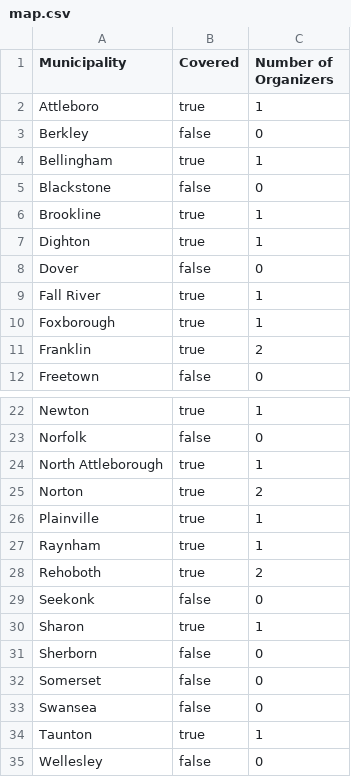
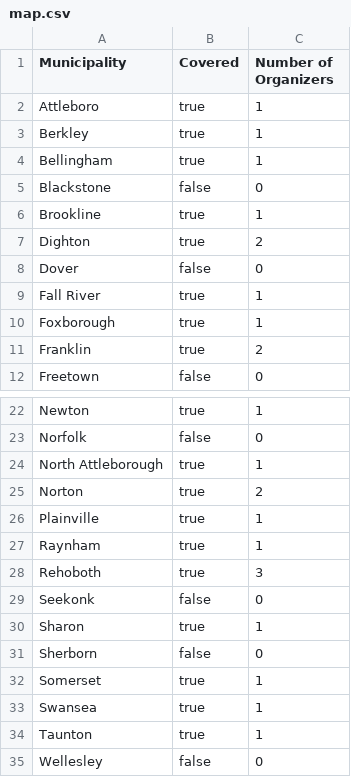
Before and after one commit to roccoflint/field-organizer-coverage-municipality, a CSV file: map.csv, drawn as a sheet; only a part is shown, gaps mark what is left out.

Commit message:
update data

```diff
--- a/map.csv
+++ b/map.csv
@@ -2,3 +2,3 @@ Municipality,Covered,Number of Organizers
 Attleboro,true,1
-Berkley,false,0
+Berkley,true,1
 Bellingham,true,1
@@ -6,3 +6,3 @@ Blackstone,false,0
 Brookline,true,1
-Dighton,true,1
+Dighton,true,2
 Dover,false,0
@@ -27,3 +27,3 @@ Plainville,true,1
 Raynham,true,1
-Rehoboth,true,2
+Rehoboth,true,3
 Seekonk,false,0
@@ -31,4 +31,4 @@ Sharon,true,1
 Sherborn,false,0
-Somerset,false,0
-Swansea,false,0
+Somerset,true,1
+Swansea,true,1
 Taunton,true,1
```
